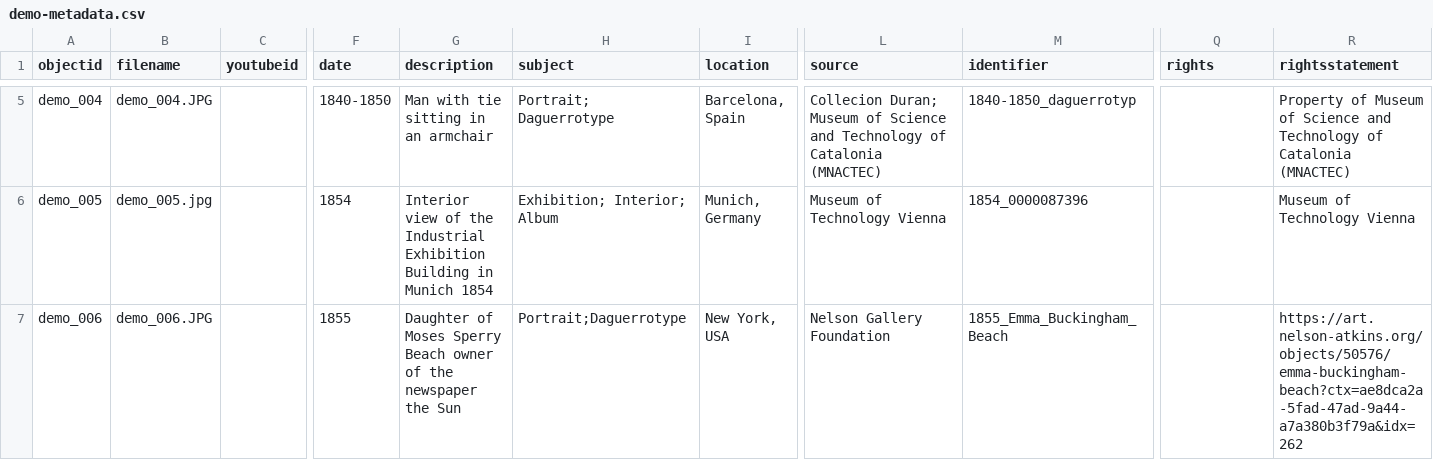
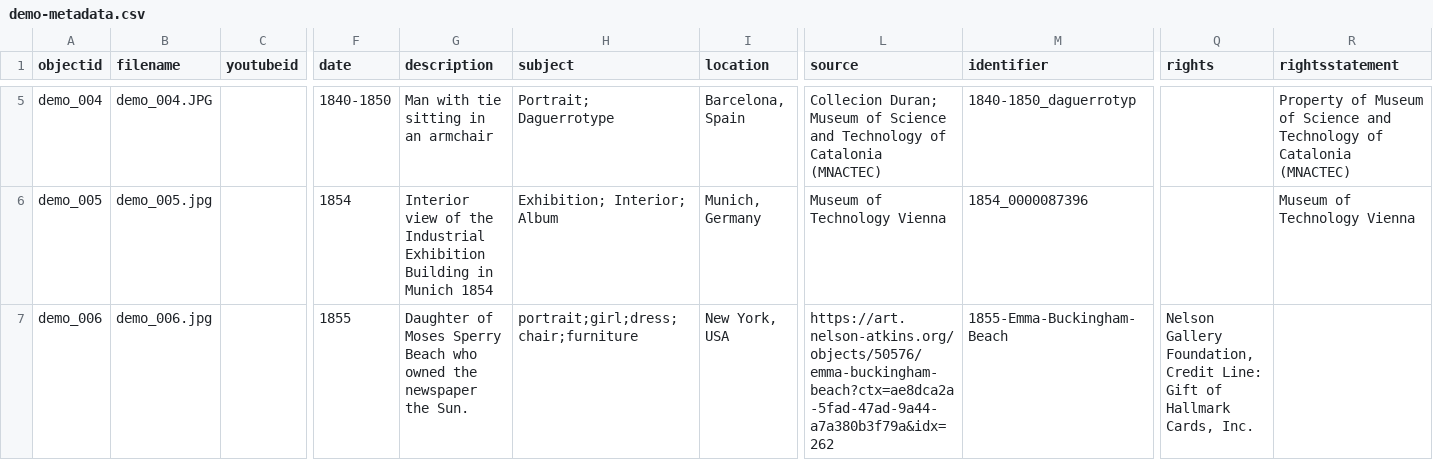
Before and after one commit to Fraukindermann/Mapping-Thonet, a CSV file: _data/demo-metadata.csv, drawn as a sheet; only a part is shown, gaps mark what is left out; the diff names each change by its address in the sheet, - before the commit and + after, or states it on an @@ line.

Commit message:
Update demo-metadata.csv

```diff
--- a/_data/demo-metadata.csv
+++ b/_data/demo-metadata.csv
-B7 (filename): demo_006.JPG
+B7 (filename): demo_006.jpg
-G7 (description): …Sperry Beach owner of the newspaper the Sun
+G7 (description): …Sperry Beach who owned the newspaper the Sun.
-H7 (subject): Portrait;Daguerrotype
+H7 (subject): portrait;girl;dress;chair;furniture
-L7 (source): Nelson Gallery Foundation
+L7 (source): https://art.nelson-atkins.org/objects/50576/emma-buckingham-beach?ctx=ae8dca2a-5fad-47ad-9a44-a7a380b3f79a&idx=262
-M7 (identifier): 1855_Emma_Buckingham_Beach
+M7 (identifier): 1855-Emma-Buckingham-Beach
-Q7 (rights): (empty)
+Q7 (rights): Nelson Gallery Foundation, Credit Line: Gift of Hallmark Cards, Inc.
-R7 (rightsstatement): https://art.nelson-atkins.org/objects/50576/emma-buckingham-beach?ctx=ae8dca2a-5fad-47ad-9a44-a7a380b3f79a&idx=262
+R7 (rightsstatement): (empty)
```
